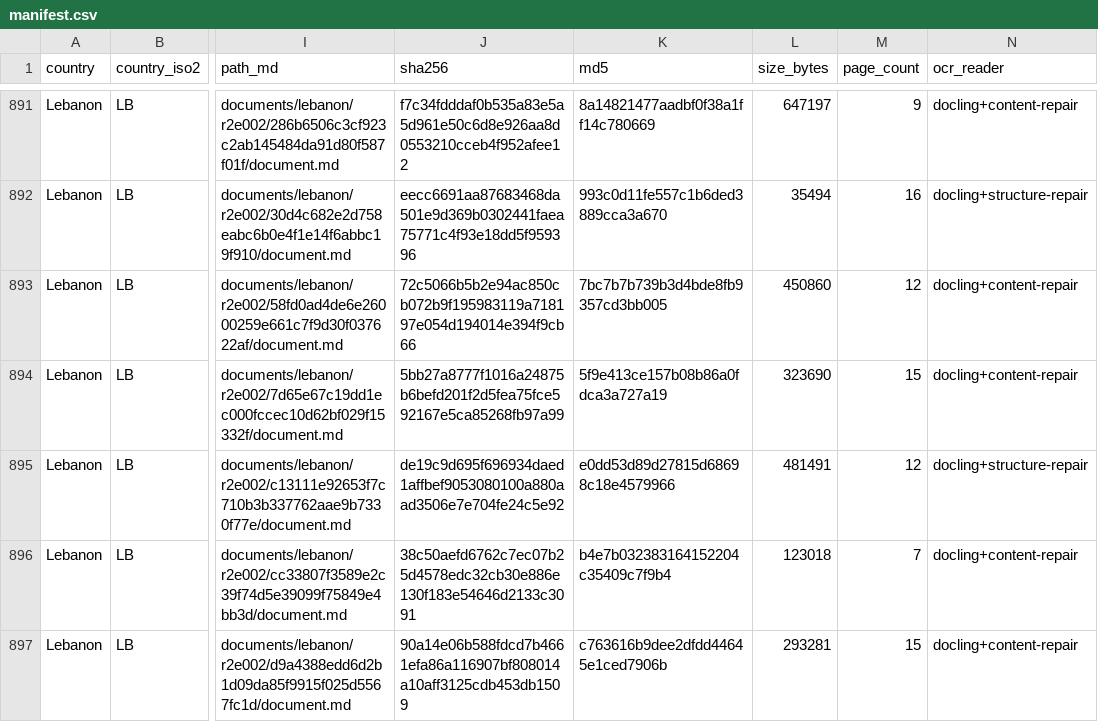
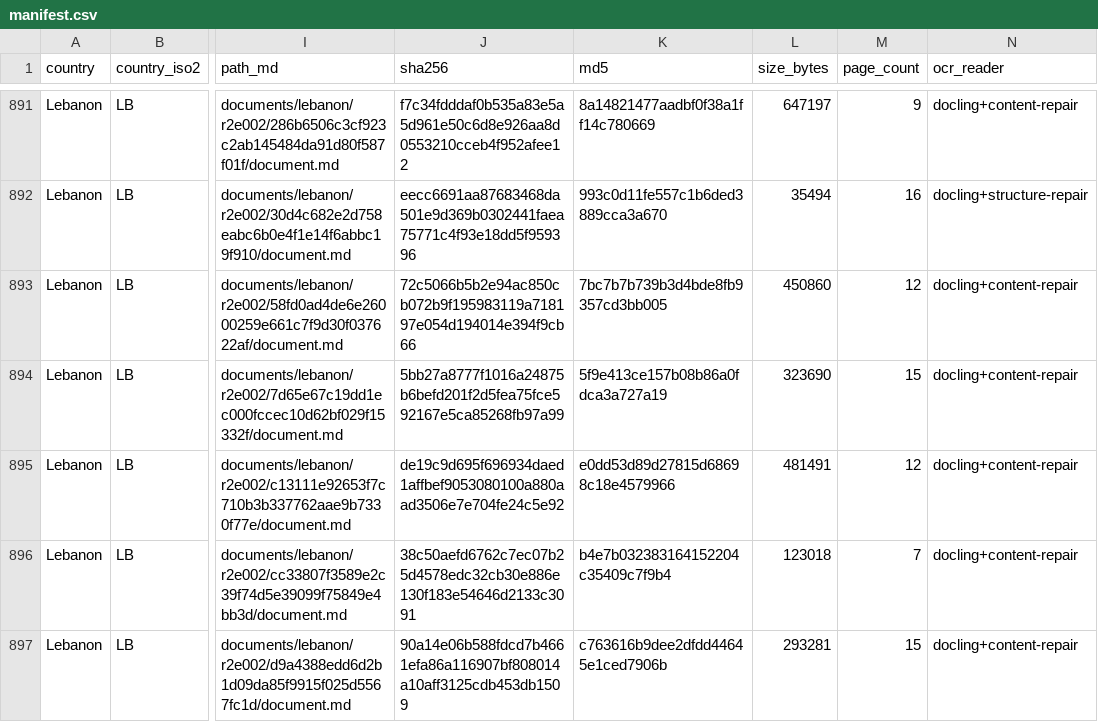
Before and after one commit to cjangrist/unesco-observatory-on-the-right-to-education, a CSV file: manifest.csv, drawn as a sheet; only a part is shown, gaps mark what is left out; the diff names each change by its address in the sheet, - before the commit and + after, or states it on an @@ line.

Commit message:
update Lebanon: Education Sector Development Plan Part IV - 2010-2015
Source: https://media.unesco.org/sites/default/files/webform/r2e002/c13111e92653f7c710b3b337762aae9b7330f77e.pdf
Type: Programme/plan  Year: 2015  Pages: 12
PDF sha256: de19c9d695f696934daed1affbef9053080100a880aad3506e7e704fe24c5e92

Extracted with Docling, then heading structure corrected and dropped text restored against the source pages by a model reading the attached PDF, one page window at a time. Page boundaries are delimited [[START OF PAGE n]] / [[END OF PAGE n]] so a passage can cite the page it came from. Every edit is recorded with its before text, after text and the page evidence cited for it.

Machine extraction repaired by a model. Not a certified transcript.

```diff
--- a/manifest.csv
+++ b/manifest.csv
-N895 (ocr_reader): docling+structure-repair
+N895 (ocr_reader): docling+content-repair
```
Also changed, not shown: 1 other file.
